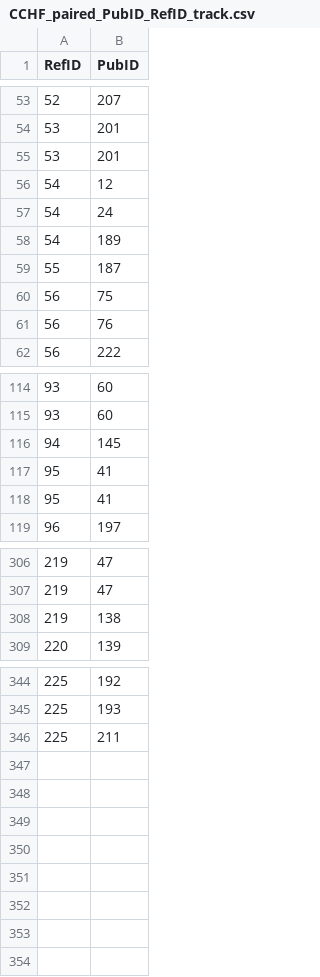
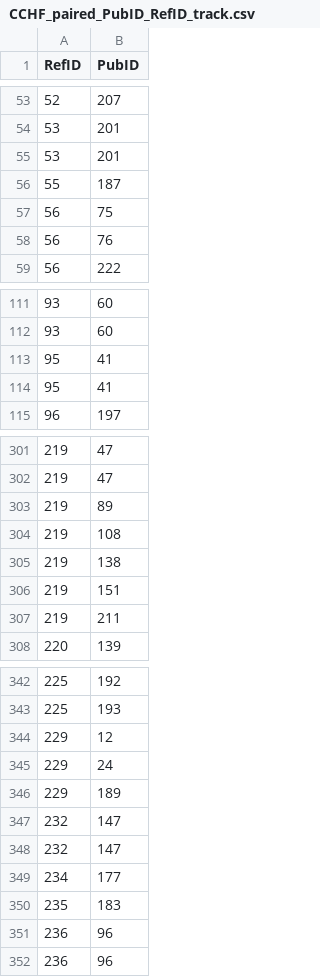
Before and after one commit to hivdb/GenBankRefs, a CSV file: OutputData/CCHF/CCHF_paired_PubID_RefID_track.csv, drawn as a sheet; only a part is shown, gaps mark what is left out; the diff covers the shown part only.

```diff
--- a/OutputData/CCHF/CCHF_paired_PubID_RefID_track.csv
+++ b/OutputData/CCHF/CCHF_paired_PubID_RefID_track.csv
@@ -55,5 +55,2 @@ RefID,PubID
 53,201
-54,12
-54,24
-54,189
 55,187
@@ -115,3 +112,2 @@ RefID,PubID
 93,60
-94,145
 95,41
@@ -307,3 +302,7 @@ RefID,PubID
 219,47
+219,89
+219,108
 219,138
+219,151
+219,211
 220,139
@@ -345,2 +343,10 @@ RefID,PubID
 225,193
-225,211
+229,12
+229,24
+229,189
+232,147
+232,147
+234,177
+235,183
+236,96
+236,96
```
Also changed, not shown: 1 added row and 3 removed rows elsewhere in this file, OutputData/CCHF/CCHF_fixed_RefID.csv, OutputData/Nipah/Nipah_fixed_RefID.csv, 18 other files.
